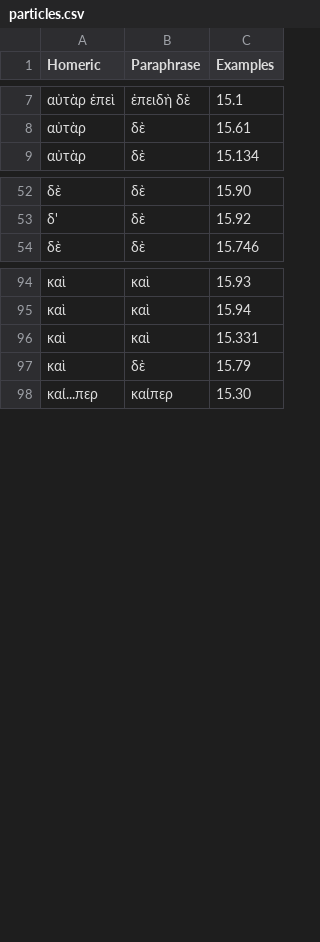
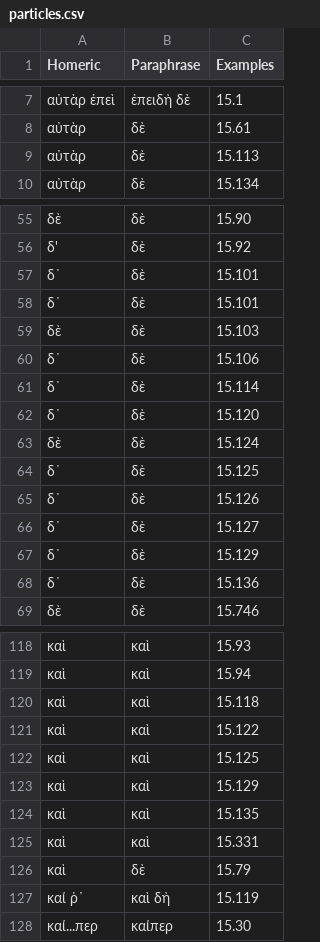
Before and after one commit to neelsmith/paraphrases, a CSV file: collections/particles.csv, drawn as a sheet; only a part is shown, gaps mark what is left out; the diff covers the shown part only.

Commit message:
Update particles.csv

```diff
--- a/collections/particles.csv
+++ b/collections/particles.csv
@@ -8,2 +8,3 @@ Homeric,Paraphrase,Examples
 αὐτὰρ,δὲ,15.61
+αὐτὰρ,δὲ ,15.113
 αὐτὰρ,δὲ,15.134
@@ -53,2 +56,14 @@ Homeric,Paraphrase,Examples
 δ',δὲ,15.92
+δ᾽,δὲ,15.101
+δ᾽,δὲ,15.101
+δὲ,δὲ,15.103
+δ᾽,δὲ,15.106
+δ᾽,δὲ,15.114
+δ᾽,δὲ,15.120
+δὲ,δὲ,15.124
+δ᾽,δὲ,15.125
+δ᾽,δὲ,15.126
+δ᾽,δὲ,15.127
+δ᾽,δὲ,15.129
+δ᾽,δὲ,15.136
 δὲ,δὲ,15.746
@@ -95,4 +119,10 @@ Homeric,Paraphrase,Examples
 καὶ,καὶ,15.94
+καὶ,καὶ,15.118
+καὶ,καὶ,15.122
+καὶ,καὶ,15.125
+καὶ,καὶ,15.129
+καὶ,καὶ,15.135
 καὶ,καὶ,15.331
 καὶ,δὲ,15.79
+καί ῥ᾽,καὶ δὴ,15.119
 καί...περ,καίπερ,15.30
```
Also changed, not shown: 23 added rows elsewhere in this file.
